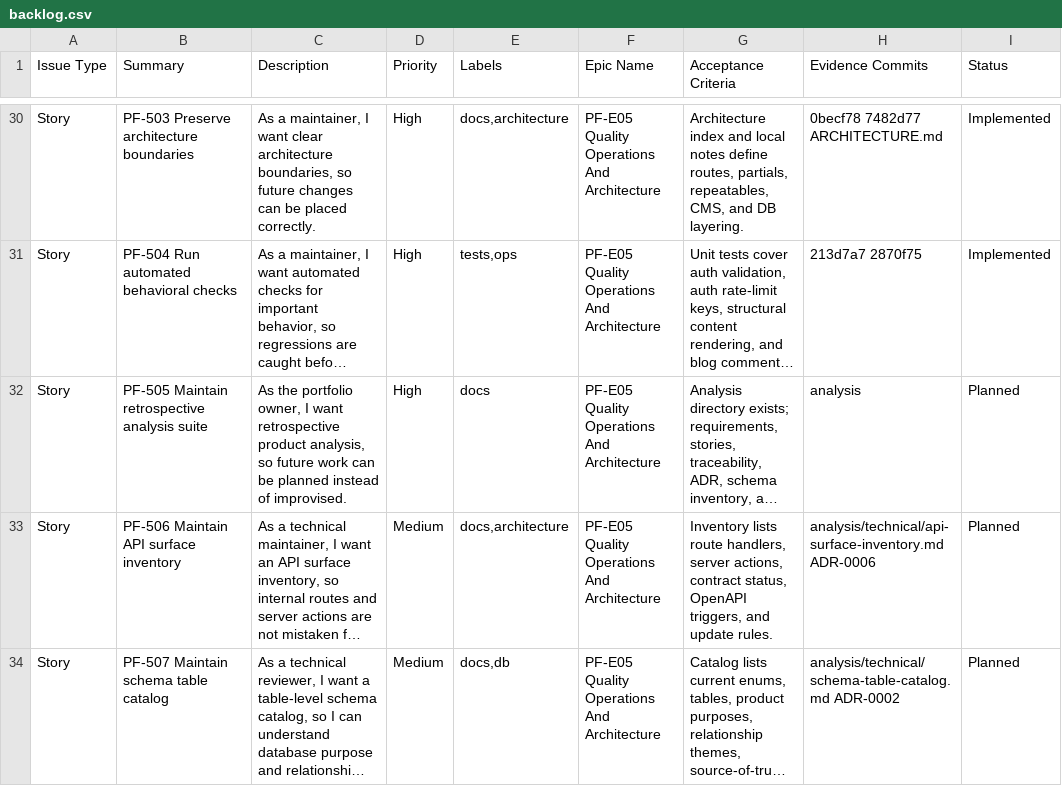
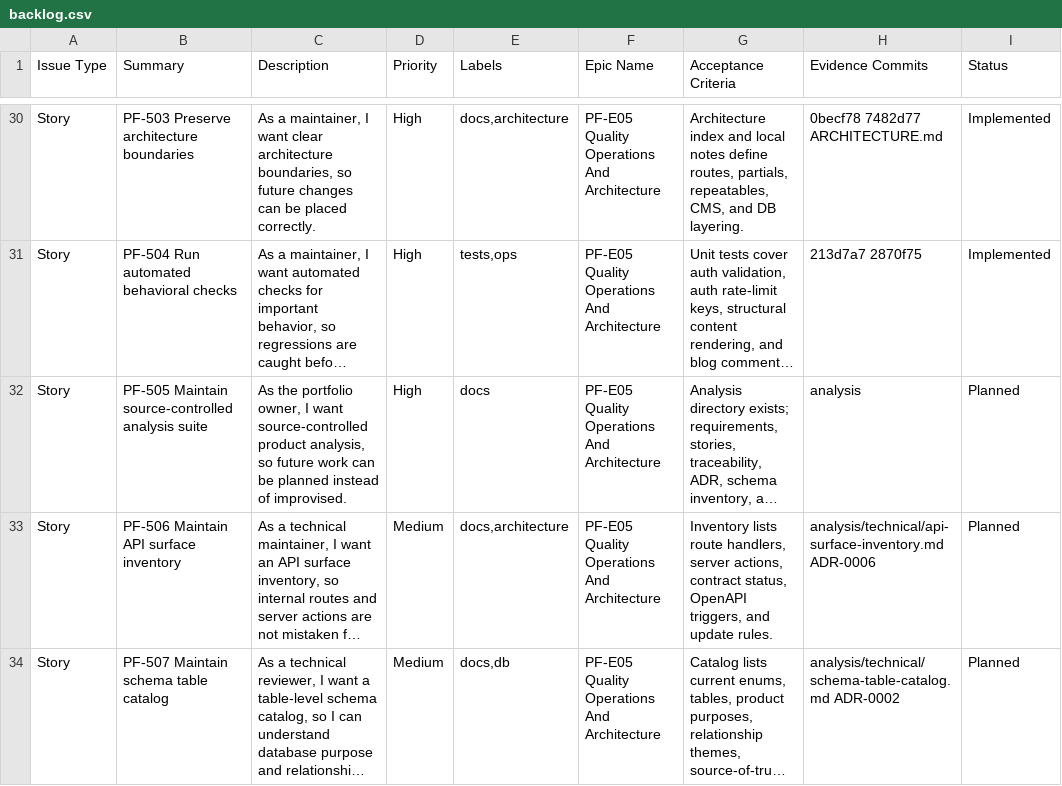
Before and after one commit to TheThouZands/portfolio, a CSV file: analysis/jira/backlog.csv, drawn as a sheet; only a part is shown, gaps mark what is left out; long unchanged cells end in …; the diff names each change by its address in the sheet, - before the commit and + after, or states it on an @@ line.

```diff
--- a/analysis/jira/backlog.csv
+++ b/analysis/jira/backlog.csv
-B32 (Summary): PF-505 Maintain retrospective analysis suite
+B32 (Summary): PF-505 Maintain source-controlled analysis suite
-C32 (Description): …I want retrospective product analysis,…
+C32 (Description): …I want source-controlled product analysis,…
```
Also changed, not shown: analysis/jira/epics.csv, 22 other files.
